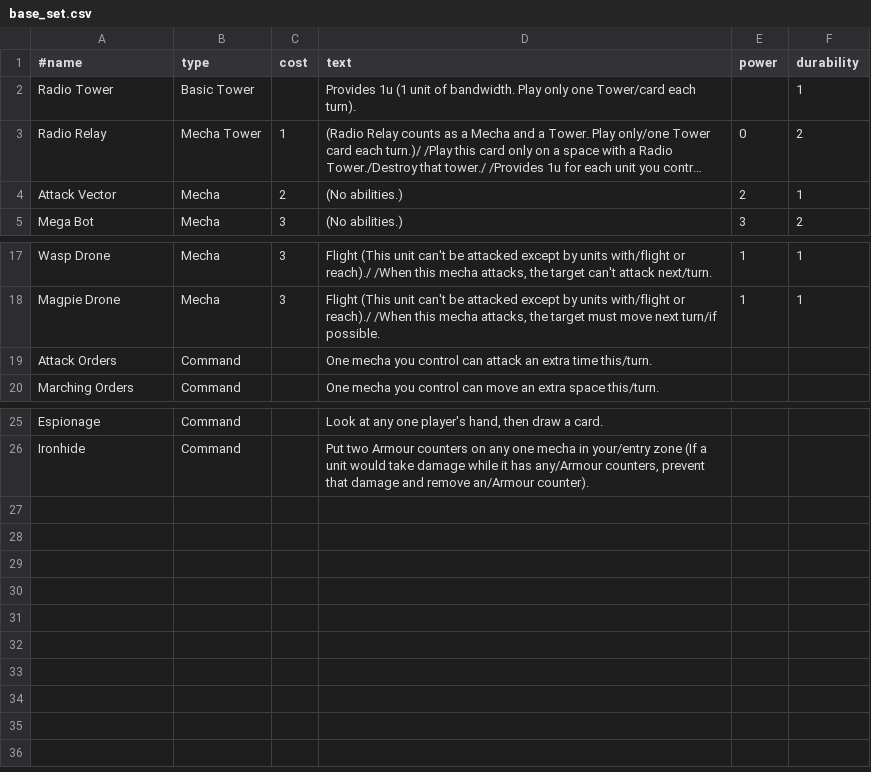
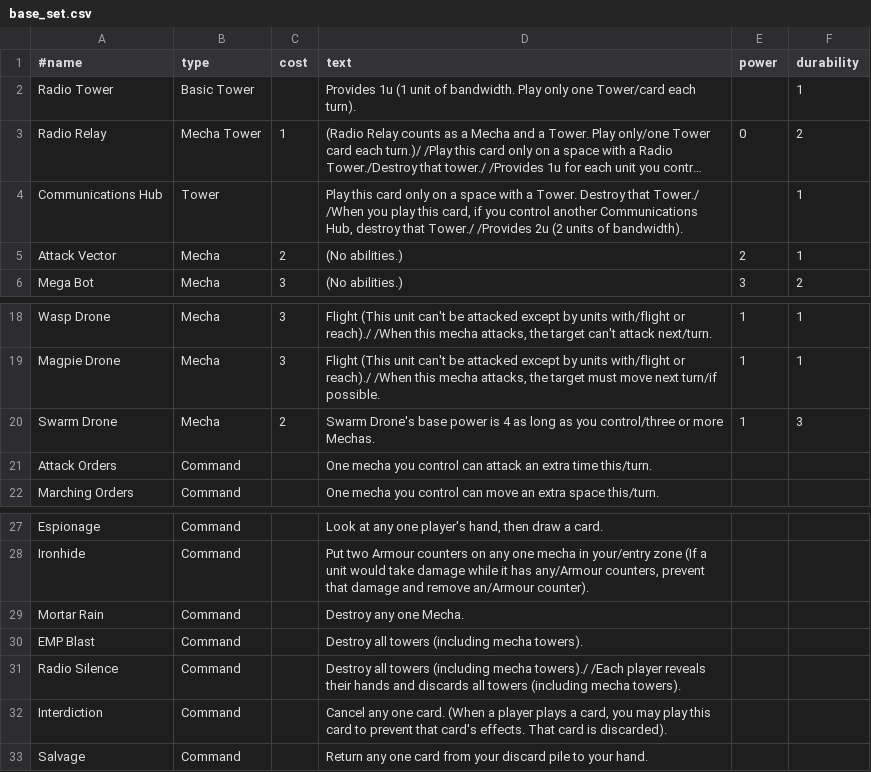
Before and after one commit to Ratstail91/Mecha, a CSV file: rsc/base_set.csv, drawn as a sheet; only a part is shown, gaps mark what is left out; long unchanged cells end in …; the diff names each change by its address in the sheet, - before the commit and + after, or states it on an @@ line.

Commit message:
Added some new cards

```diff
--- a/rsc/base_set.csv
+++ b/rsc/base_set.csv
+row 4: Communications Hub | Tower |  | Play this card only on a space with a Tower. Destroy that Tower./ /When you play this card, if you control another Communications Hub, destroy that Tower./ /Provides 2u (2 units of bandwidth). |  | 1
+row 20: Swarm Drone | Mecha | 2 | Swarm Drone's base power is 4 as long as you control/three or more Mechas. | 1 | 3
+row 29: Mortar Rain | Command |  | Destroy any one Mecha.
+row 30: EMP Blast | Command |  | Destroy all towers (including mecha towers).
+row 31: Radio Silence | Command |  | Destroy all towers (including mecha towers)./ /Each player reveals their hands and discards all towers (including mecha towers).
+row 32: Interdiction | Command |  | Cancel any one card. (When a player plays a card, you may play this card to prevent that card's effects. That card is discarded).
+row 33: Salvage | Command |  | Return any one card from your discard pile to your hand.
```
Also changed, not shown: 6 other files.
